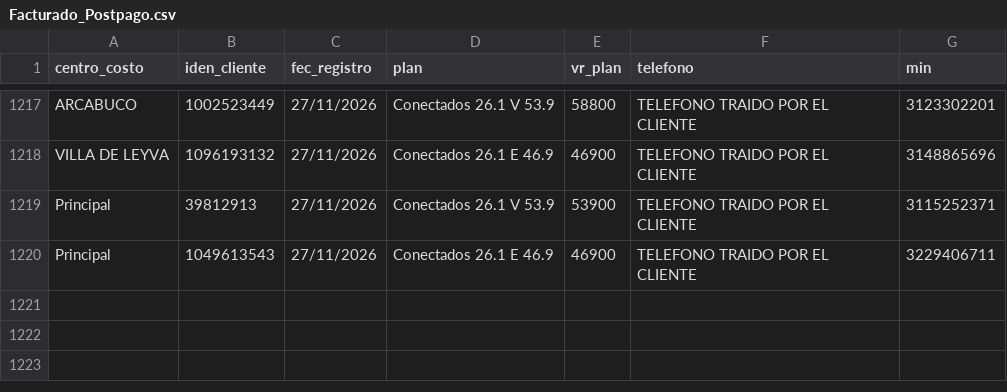
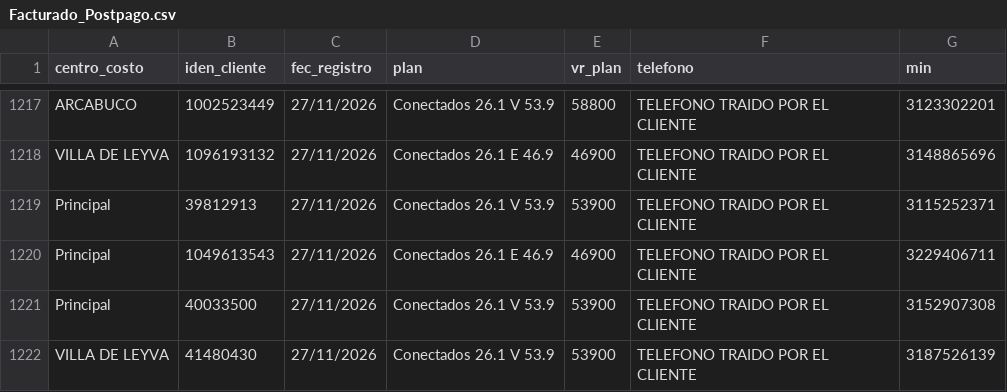
Before and after one commit to lubernu/prueba, a CSV file: Facturado_Postpago.csv, drawn as a sheet; only a part is shown, gaps mark what is left out.

Commit message:
Actualización automática: Facturado_Postpago.csv

```diff
--- a/Facturado_Postpago.csv
+++ b/Facturado_Postpago.csv
@@ -1220 +1220,3 @@ Principal  ;39812913;27/11/2026;Conectados 26.1 V 53.9;53900;TELEFONO TRAIDO POR
 Principal  ;1049613543;27/11/2026;Conectados 26.1 E 46.9;46900;TELEFONO TRAIDO POR EL CLIENTE;3229406711
+Principal  ;40033500;27/11/2026;Conectados 26.1 V 53.9;53900;TELEFONO TRAIDO POR EL CLIENTE;3152907308
+VILLA DE LEYVA;41480430;27/11/2026;Conectados 26.1 V 53.9;53900;TELEFONO TRAIDO POR EL CLIENTE;3187526139
```
